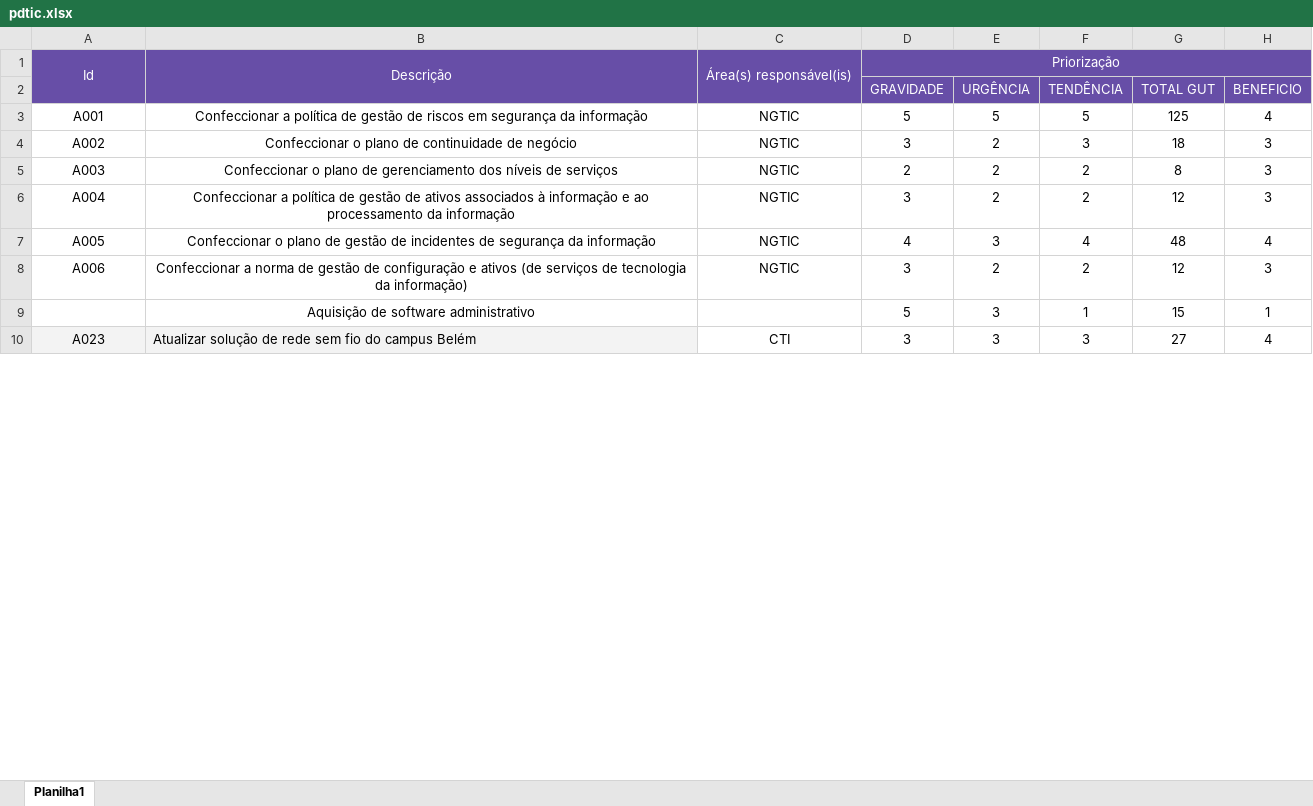
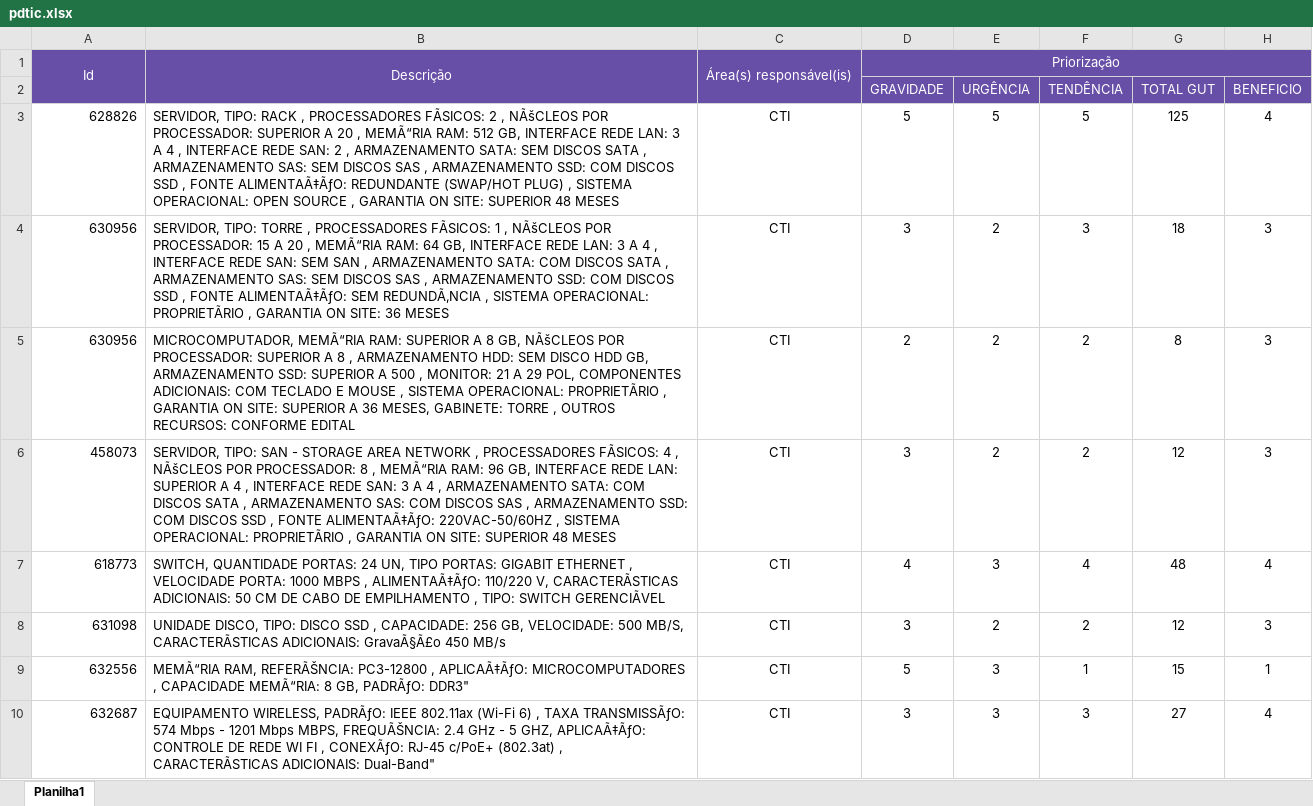
Before and after one commit to rodolfo8cruz/tarefa2, an Excel workbook: pdtic.xlsx, sheet Planilha1, drawn as a sheet; only a part is shown; values as stored, in another font and other column widths than the file's, no borders; the diff covers the shown part only; the diff names each change by its address in the sheet, - before the commit and + after, or states it on an @@ line.

Commit message:
Add files via upload

```diff
--- a/pdtic.xlsx (sheet Planilha1)
+++ b/pdtic.xlsx (sheet Planilha1)
-A3: A001
+A3: 628826
-A3:A8 alignment: center
+A3:A8 alignment: right
-B3: Confeccionar a política de gestão de riscos em segurança da informação
+B3: SERVIDOR, TIPO: RACK , PROCESSADORES FÃSICOS: 2 , NÃšCLEOS POR PROCESSADOR: SUPERIOR A 20 , MEMÃ“RIA RAM: 512 GB, INTERFACE REDE LAN: 3 A 4 , INTERFACE REDE SAN: 2 , ARMAZENAMENTO SATA: SEM DISCOS SATA , ARMAZENAMENTO SAS: SEM DISCOS SAS , ARMAZENAMENTO SSD: COM DISCOS SSD , FONTE ALIMENTAÃ‡ÃƒO: REDUNDANTE (SWAP/HOT PLUG) , SISTEMA OPERACIONAL: OPEN SOURCE , GARANTIA ON SITE: SUPERIOR 48 MESES
-B3:B9 alignment: center
+B3:B9 alignment: left
-C3:C8: NGTIC
+C3:C8: CTI
-A4: A002
+A4: 630956
-B4: Confeccionar o plano de continuidade de negócio
+B4: SERVIDOR, TIPO: TORRE , PROCESSADORES FÃSICOS: 1 , NÃšCLEOS POR PROCESSADOR: 15 A 20 , MEMÃ“RIA RAM: 64 GB, INTERFACE REDE LAN: 3 A 4 , INTERFACE REDE SAN: SEM SAN , ARMAZENAMENTO SATA: COM DISCOS SATA , ARMAZENAMENTO SAS: SEM DISCOS SAS , ARMAZENAMENTO SSD: COM DISCOS SSD , FONTE ALIMENTAÃ‡ÃƒO: SEM REDUNDÃ‚NCIA , SISTEMA OPERACIONAL: PROPRIETÃRIO , GARANTIA ON SITE: 36 MESES
-A5: A003
+A5: 630956
-B5: Confeccionar o plano de gerenciamento dos níveis de serviços
+B5: MICROCOMPUTADOR, MEMÃ“RIA RAM: SUPERIOR A 8 GB, NÃšCLEOS POR PROCESSADOR: SUPERIOR A 8 , ARMAZENAMENTO HDD: SEM DISCO HDD GB, ARMAZENAMENTO SSD: SUPERIOR A 500 , MONITOR: 21 A 29 POL, COMPONENTES ADICIONAIS: COM TECLADO E MOUSE , SISTEMA OPERACIONAL: PROPRIETÃRIO , GARANTIA ON SITE: SUPERIOR A 36 MESES, GABINETE: TORRE , OUTROS RECURSOS: CONFORME EDITAL
-A6: A004
+A6: 458073
-B6: Confeccionar a política de gestão de ativos associados à informação e ao processamento da informação
+B6: SERVIDOR, TIPO: SAN - STORAGE AREA NETWORK , PROCESSADORES FÃSICOS: 4 , NÃšCLEOS POR PROCESSADOR: 8 , MEMÃ“RIA RAM: 96 GB, INTERFACE REDE LAN: SUPERIOR A 4 , INTERFACE REDE SAN: 3 A 4 , ARMAZENAMENTO SATA: COM DISCOS SATA , ARMAZENAMENTO SAS: COM DISCOS SAS , ARMAZENAMENTO SSD: COM DISCOS SSD , FONTE ALIMENTAÃ‡ÃƒO: 220VAC-50/60HZ , SISTEMA OPERACIONAL: PROPRIETÃRIO , GARANTIA ON SITE: SUPERIOR 48 MESES
-A7: A005
+A7: 618773
-B7: Confeccionar o plano de gestão de incidentes de segurança da informação
+B7: SWITCH, QUANTIDADE PORTAS: 24 UN, TIPO PORTAS: GIGABIT ETHERNET , VELOCIDADE PORTA: 1000 MBPS , ALIMENTAÃ‡ÃƒO: 110/220 V, CARACTERÃSTICAS ADICIONAIS: 50 CM DE CABO DE EMPILHAMENTO , TIPO: SWITCH GERENCIÃVEL
-A8: A006
+A8: 631098
-B8: Confeccionar a norma de gestão de configuração e ativos (de serviços de tecnologia da informação)
+B8: UNIDADE DISCO, TIPO: DISCO SSD , CAPACIDADE: 256 GB, VELOCIDADE: 500 MB/S, CARACTERÃSTICAS ADICIONAIS: GravaÃ§Ã£o 450 MB/s
-A9: (empty)
+A9: 632556
-B9: Aquisição de software administrativo
+B9: MEMÃ“RIA RAM, REFERÃŠNCIA: PC3-12800 , APLICAÃ‡ÃƒO: MICROCOMPUTADORES , CAPACIDADE MEMÃ“RIA: 8 GB, PADRÃƒO: DDR3"
-C9: (empty)
+C9: CTI
-A10: A023
+A10: 632687
-A10 alignment: center
+A10 alignment: right
-A10:B10 fill: #F3F3F3
+A10:B10 fill: none
-B10: Atualizar solução de rede sem fio do campus Belém
+B10: EQUIPAMENTO WIRELESS, PADRÃƒO: IEEE 802.11ax (Wi-Fi 6) , TAXA TRANSMISSÃƒO: 574 Mbps - 1201 Mbps MBPS, FREQUÃŠNCIA: 2.4 GHz - 5 GHZ, APLICAÃ‡ÃƒO: CONTROLE DE REDE WI FI , CONEXÃƒO: RJ-45 c/PoE+ (802.3at) , CARACTERÃSTICAS ADICIONAIS: Dual-Band"
```
Also changed, not shown: 15 removed rows, 2 edited cells and cell formats elsewhere in this sheet.
